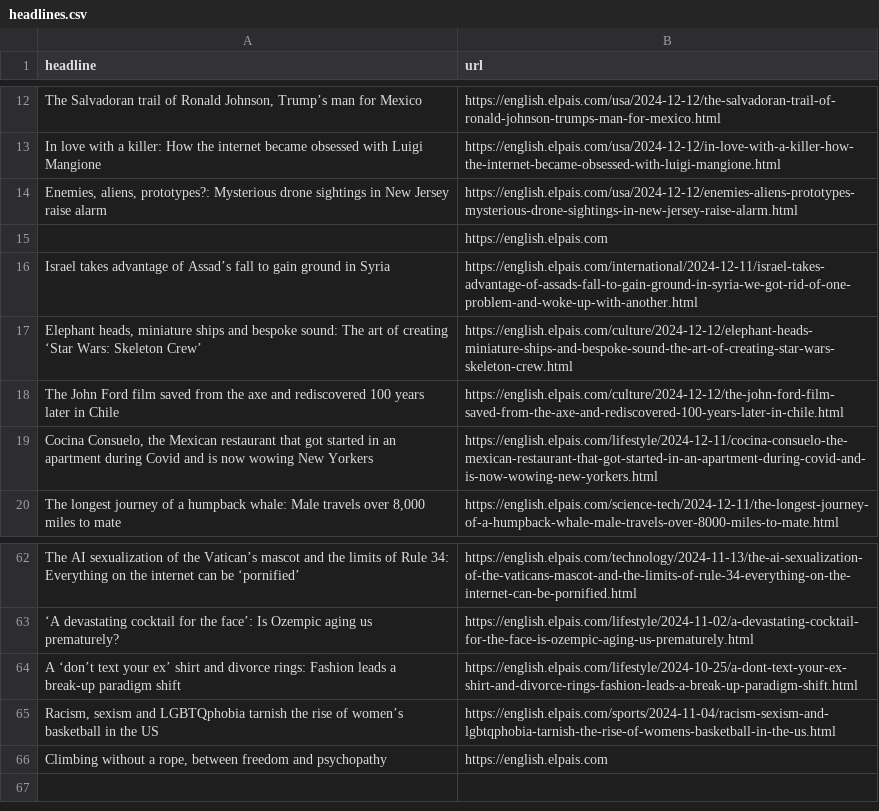
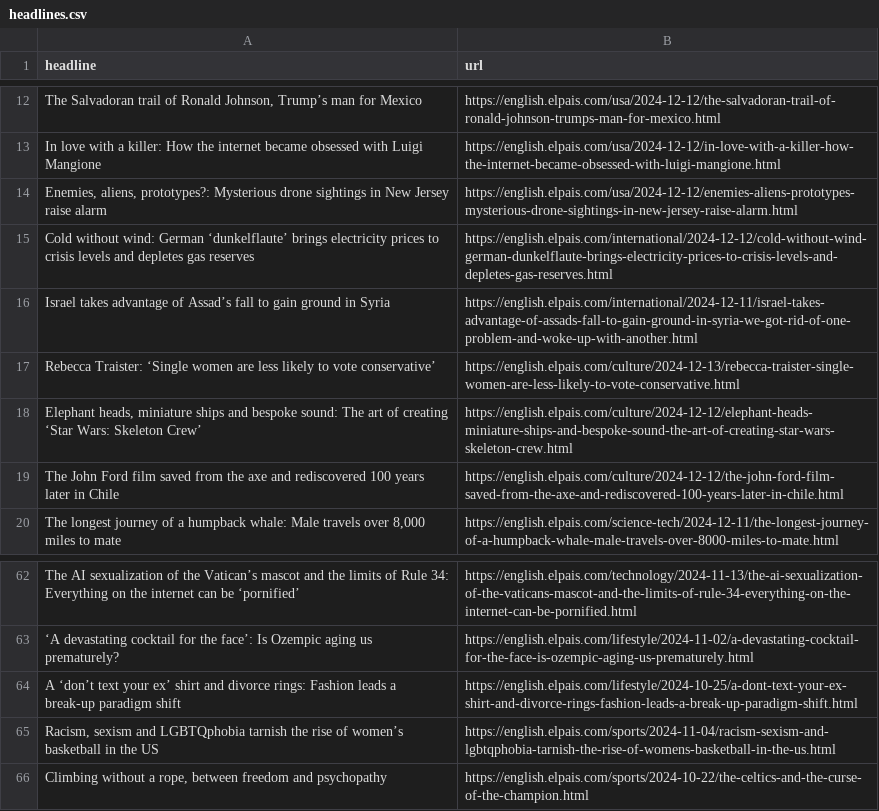
Before and after one commit to rtalabong/el-pais-scraper, a CSV file: headlines.csv, drawn as a sheet; only a part is shown, gaps mark what is left out.

```diff
--- a/headlines.csv
+++ b/headlines.csv
@@ -14,7 +14,7 @@ In love with a killer: How the internet became obsessed with Luigi Mangione,http
 "Enemies, aliens, prototypes?: Mysterious drone sightings in New Jersey raise alarm",https://english.elpais.com/usa/2024-12-12/enemies-aliens-prototypes-mysterious-drone-sightings-in-new-jersey-raise-alarm.html
-,https://english.elpais.com
+Cold without wind: German ‘dunkelflaute’ brings electricity prices to crisis levels and depletes gas reserves,https://english.elpais.com/international/2024-12-12/cold-without-wind-german-dunkelflaute-brings-electricity-prices-to-crisis-levels-and-depletes-gas-reserves.html
 Israel takes advantage of Assad’s fall to gain ground in Syria,https://english.elpais.com/international/2024-12-11/israel-takes-advantage-of-assads-fall-to-gain-ground-in-syria-we-got-rid-of-one-problem-and-woke-up-with-another.html
+Rebecca Traister: ‘Single women are less likely to vote conservative’,https://english.elpais.com/culture/2024-12-13/rebecca-traister-single-women-are-less-likely-to-vote-conservative.html
 "Elephant heads, miniature ships and bespoke sound: The art of creating ‘Star Wars: Skeleton Crew’",https://english.elpais.com/culture/2024-12-12/elephant-heads-miniature-ships-and-bespoke-sound-the-art-of-creating-star-wars-skeleton-crew.html
 The John Ford film saved from the axe and rediscovered 100 years later in Chile,https://english.elpais.com/culture/2024-12-12/the-john-ford-film-saved-from-the-axe-and-rediscovered-100-years-later-in-chile.html
-"Cocina Consuelo, the Mexican restaurant that got started in an apartment during Covid and is now wowing New Yorkers",https://english.elpais.com/lifestyle/2024-12-11/cocina-consuelo-the-mexican-restaurant-that-got-started-in-an-apartment-during-covid-and-is-now-wowing-new-yorkers.html
 "The longest journey of a humpback whale: Male travels over 8,000 miles to mate",https://english.elpais.com/science-tech/2024-12-11/the-longest-journey-of-a-humpback-whale-male-travels-over-8000-miles-to-mate.html
@@ -65,2 +65,2 @@ A ‘don’t text your ex’ shirt and divorce rings: Fashion leads a break-up p
 "Racism, sexism and LGBTQphobia tarnish the rise of women’s basketball in the US",https://english.elpais.com/sports/2024-11-04/racism-sexism-and-lgbtqphobia-tarnish-the-rise-of-womens-basketball-in-the-us.html
-"Climbing without a rope, between freedom and psychopathy",https://english.elpais.com
+"Climbing without a rope, between freedom and psychopathy",https://english.elpais.com/sports/2024-10-22/the-celtics-and-the-curse-of-the-champion.html
```
